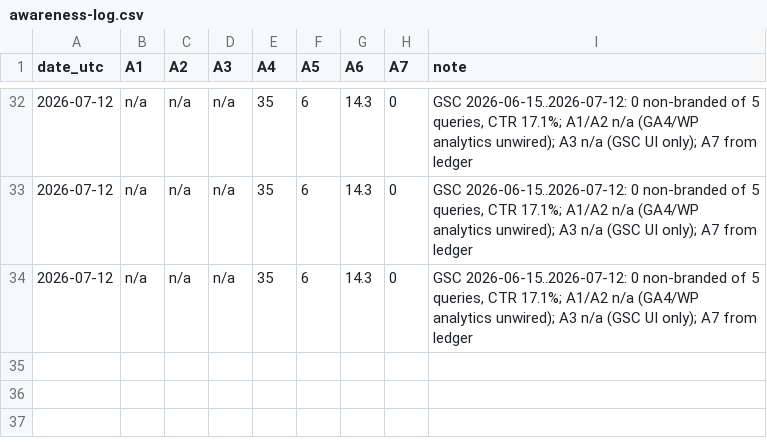
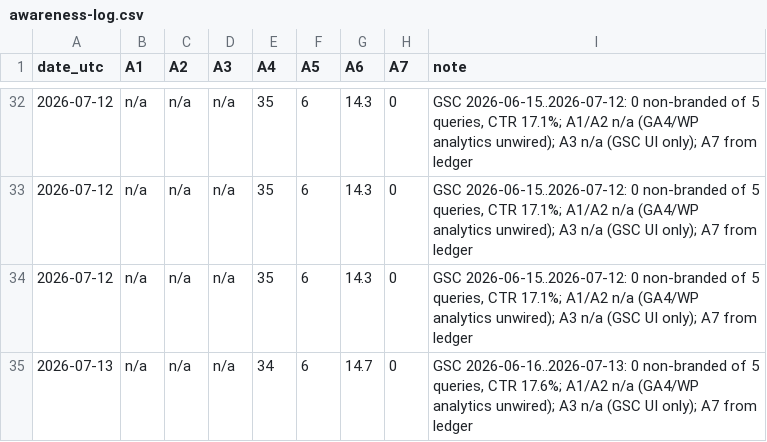
Before and after one commit to atxapple/donatalk, a CSV file: docs/company/metrics/awareness-log.csv, drawn as a sheet; only a part is shown, gaps mark what is left out; the diff names each change by its address in the sheet, - before the commit and + after, or states it on an @@ line.

```diff
--- a/docs/company/metrics/awareness-log.csv
+++ b/docs/company/metrics/awareness-log.csv
+row 35: 2026-07-13 | n/a | n/a | n/a | 34 | 6 | 14.7 | 0 | GSC 2026-06-16..2026-07-13: 0 non-branded of 5 queries, CTR 17.6%; A1/A2 n/a (GA4/WP analytics unwired); A3 n/a (GSC UI only); A7 from ledger
```
Also changed, not shown: docs/company/metrics/funnel-log.csv, docs/company/metrics/ops-health-log.csv, 6 other files.
